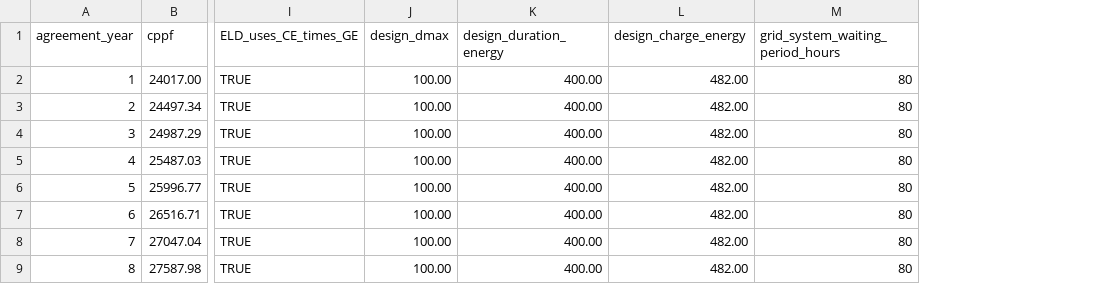
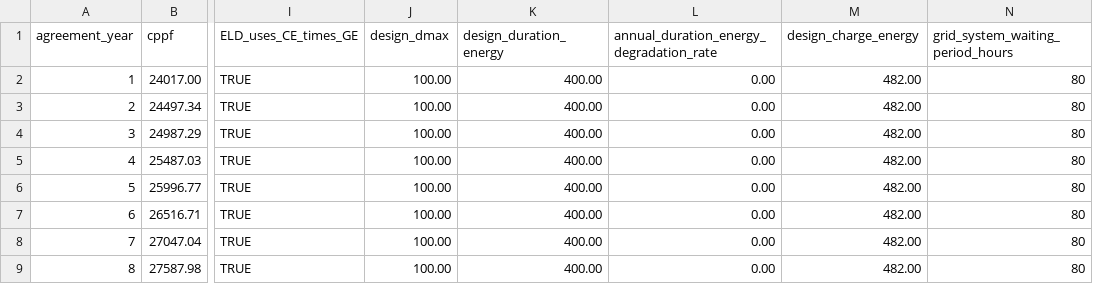
Before and after one commit to Lake-Effect-Data-LLC/salinas-jobos-bess-invoice-calculator, a CSV file: data/jobos/bess_contract_values_template.csv, drawn as a sheet; only a part is shown, gaps mark what is left out; the diff names each change by its address in the sheet, - before the commit and + after, or states it on an @@ line.

Commit message:
- Split and validate Salinas/Jobos contract-specific values, including CPPF/CPPPIF, LD formula switches, design values, and annual outage/waiting-period allowances - Add Appendix J duration-energy degradation modeling with contract-derived DDE validation - Keep yearly DDE as an input, but validate it against design duration energy and annual degradation rate - Confirm Jobos Appendix J design values and document that current inputs match Dmax, DDD, design duration energy, charge energy, and GE - Add project-specific CLD and ELD formula switches for Salinas vs. Jobos - Implement ALD, CLD, ELD, ADJ_Total, and expanded monthly result output - Update CLD accrual logic so approved failed tests accrue from failed test date until the next approved passing test, explicit cure/retest date, or billing period end - Add optional ramp-failure outage fields to Performance_Tests.csv and validate required outage detail when ramp outage is flagged - Add contract-derived validation for required contract values and performance-test fields - Update report.txt generation to reflect project names and revised CLD audit note - Expand README and docs/contract_index.md with contract-source audit trail, modeled assumptions, and remaining validation gaps - Update Salinas, Jobos, and validation input CSVs to include new contract and performance-test fields - Add tests for DDE derivation, CLD open-ended accrual, passing retest cure behavior, ramp outage input validation, project-specific LD formulas, FAA boundary behavior, and report output

```diff
--- a/data/jobos/bess_contract_values_template.csv
+++ b/data/jobos/bess_contract_values_template.csv
+column L, rows 1-9: annual_duration_energy_degradation_rate | 0.00 | 0.00 | 0.00 | 0.00 | 0.00 | 0.00 | 0.00 | 0.00
```
Also changed, not shown: data/salinas/Performance_Tests.csv, data/salinas/bess_contract_values_template.csv, 12 other files.
